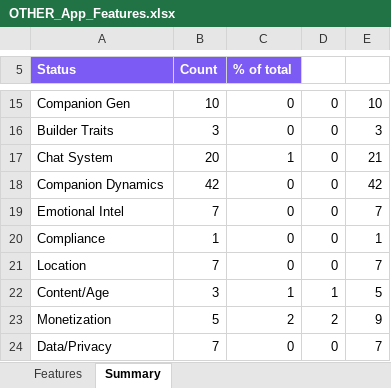
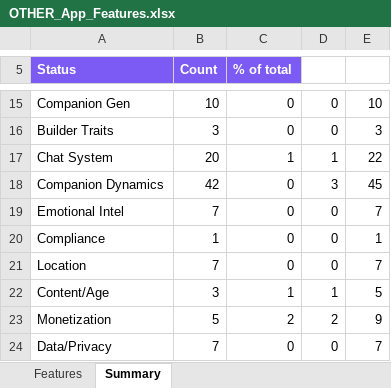
Before and after one commit to lilkkjo082004/other-app, an Excel workbook: docs/OTHER_App_Features.xlsx, sheet Summary, drawn as a sheet; only a part is shown, gaps mark what is left out; values as stored, in another font and other column widths than the file's, no borders; the diff covers the shown part only; the diff names each change by its address in the sheet, - before the commit and + after, or states it on an @@ line.

```diff
--- a/docs/OTHER_App_Features.xlsx (sheet Summary)
+++ b/docs/OTHER_App_Features.xlsx (sheet Summary)
-D17: 0
+D17: 1
-E17: 21
+E17: 22
-D18: 0
+D18: 3
-E18: 42
+E18: 45
```
Also changed, not shown: 4 added rows and 13 edited cells elsewhere in this sheet, sheet Features, 14 other files.
